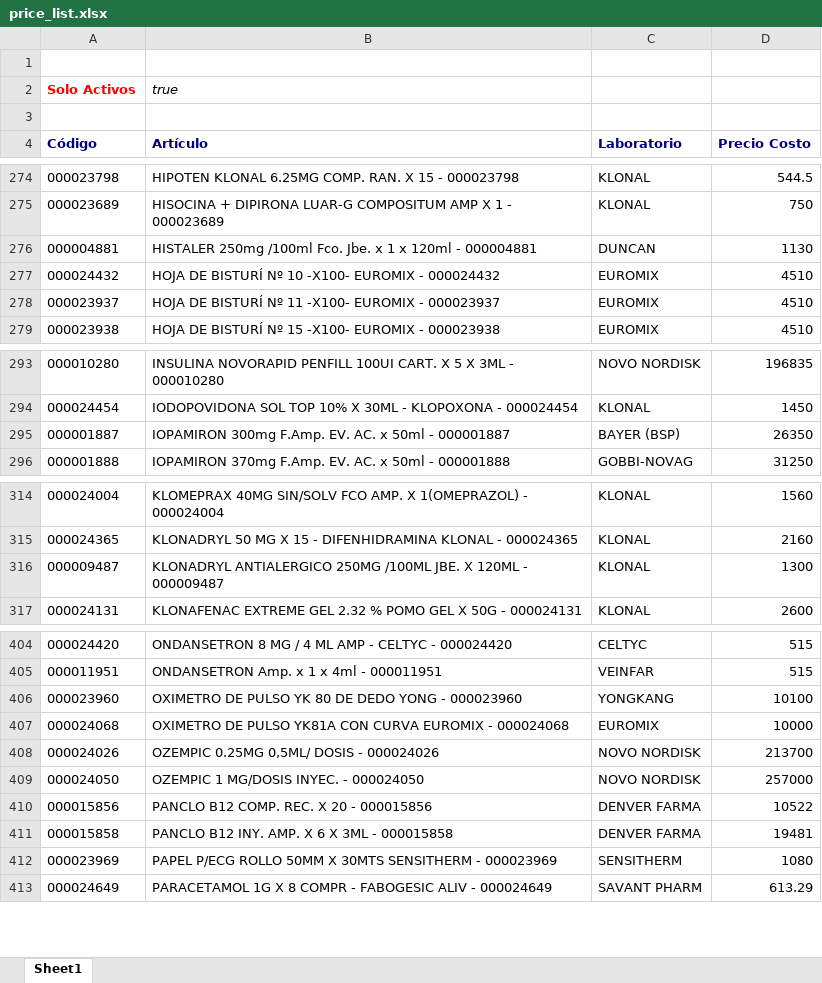
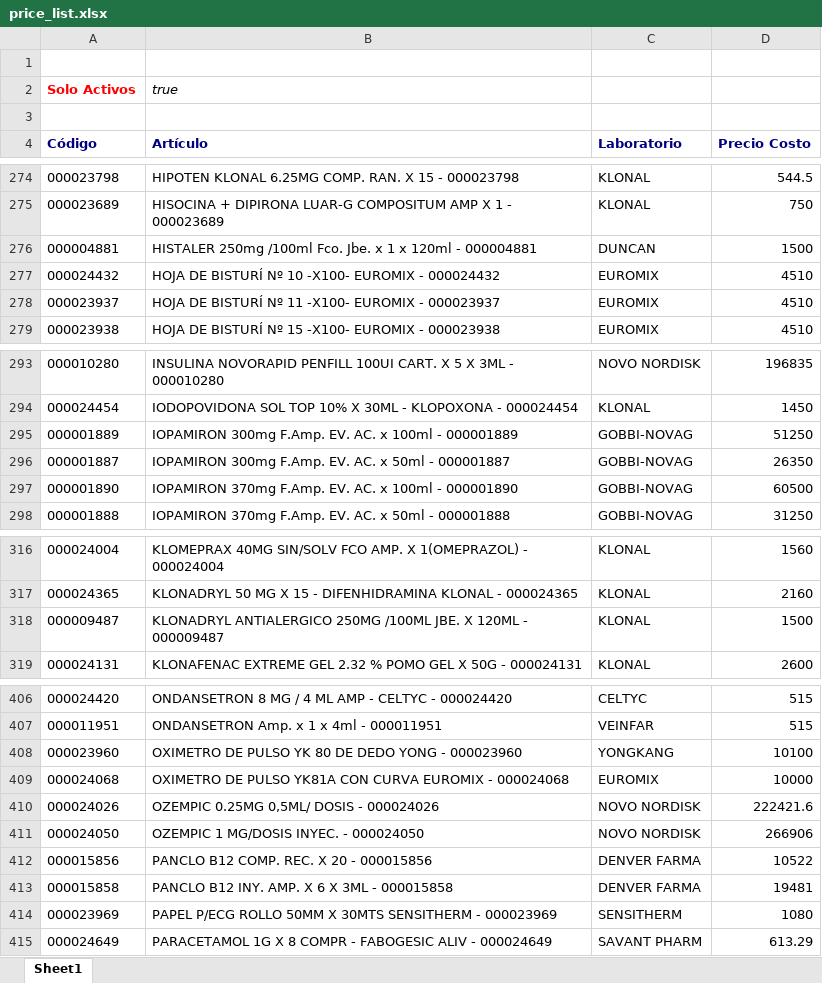
Before and after one commit to saucesit/fedafar-tools, an Excel workbook: price_list.xlsx, sheet Sheet1, drawn as a sheet; only a part is shown, gaps mark what is left out; values as stored, in another font and other column widths than the file's, no borders; addresses are those after the commit; the diff names each change by its address in the sheet, - before the commit and + after, or states it on an @@ line.

Commit message:
sync: stock y precios actualizados mar 17/11/2026

```diff
--- a/price_list.xlsx (sheet Sheet1)
+++ b/price_list.xlsx (sheet Sheet1)
-D276 (Precio Costo): 1130
+D276 (Precio Costo): 1500
+row 295: 000001889 | IOPAMIRON 300mg F.Amp. EV. AC. x 100ml - 000001889 | GOBBI-NOVAG | 51250
-C296 (Laboratorio): BAYER (BSP)
+C296 (Laboratorio): GOBBI-NOVAG
+row 297: 000001890 | IOPAMIRON 370mg F.Amp. EV. AC. x 100ml - 000001890 | GOBBI-NOVAG | 60500
-D318 (Precio Costo): 1300
+D318 (Precio Costo): 1500
-D410 (Precio Costo): 213700
+D410 (Precio Costo): 222421.6
-D411 (Precio Costo): 257000
+D411 (Precio Costo): 266906
```
Also changed, not shown: 1 other file.
